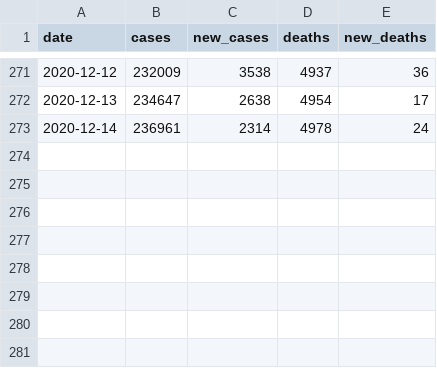
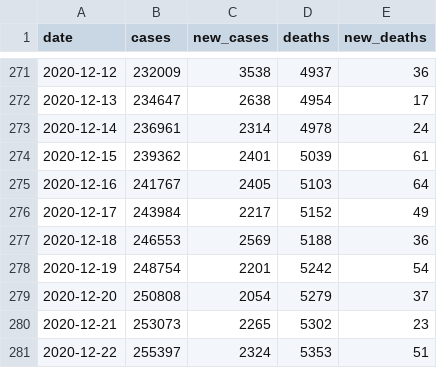
Before and after one commit to adamchzn/MD-COVID-Tracker, a CSV file: data/md_statewide.csv, drawn as a sheet; only a part is shown, gaps mark what is left out.

```diff
--- a/data/md_statewide.csv
+++ b/data/md_statewide.csv
@@ -273 +273,9 @@ date,cases,new_cases,deaths,new_deaths
 2020-12-14,236961,2314,4978,24
+2020-12-15,239362,2401,5039,61
+2020-12-16,241767,2405,5103,64
+2020-12-17,243984,2217,5152,49
+2020-12-18,246553,2569,5188,36
+2020-12-19,248754,2201,5242,54
+2020-12-20,250808,2054,5279,37
+2020-12-21,253073,2265,5302,23
+2020-12-22,255397,2324,5353,51
```
Also changed, not shown: data/hospit_data.csv, data/md_daily_volume_tested_county.csv, 30 other files.
